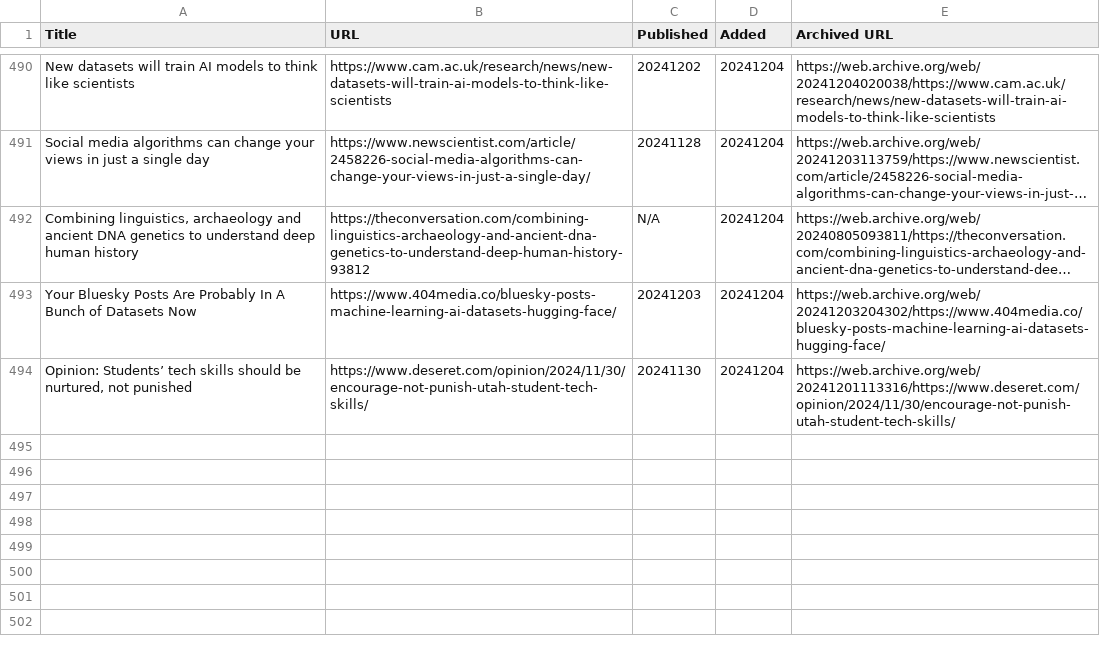
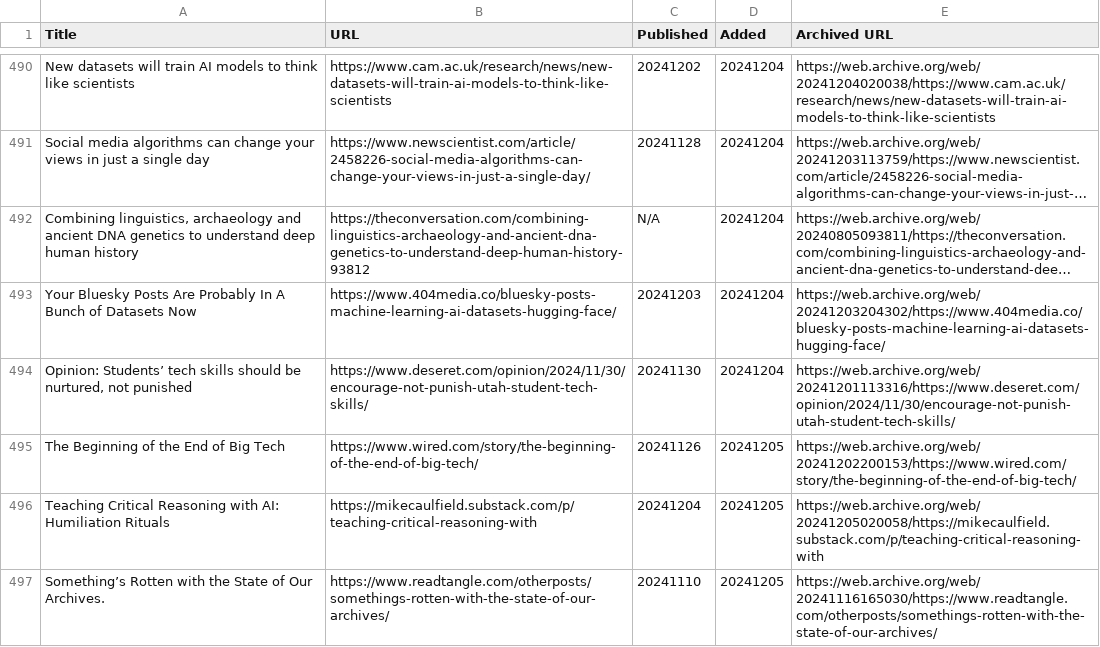
Before and after one commit to catlism/catlism.github.io, a TSV file: build/_static/reading_list.tsv, drawn as a sheet; only a part is shown, gaps mark what is left out; long unchanged cells end in …; the diff names each change by its address in the sheet, - before the commit and + after, or states it on an @@ line.

Commit message:
catlism_bot: updated reading_list with 3 new item(s)

```diff
--- a/build/_static/reading_list.tsv
+++ b/build/_static/reading_list.tsv
+row 495: The Beginning of the End of Big Tech | https://www.wired.com/story/the-beginning-of-the-end-of-big-tech/ | 20241126 | 20241205 | https://web.archive.org/web/20241202200153/https://www.wired.com/story/the-beginning-of-the-end-of-big-tech/
+row 496: Teaching Critical Reasoning with AI: Humiliation Rituals | https://mikecaulfield.substack.com/p/teaching-critical-reasoning-with | 20241204 | 20241205 | https://web.archive.org/web/20241205020058/https://mikecaulfield.substack.com/p/teaching-critical-reasoning-with
+row 497: Something’s Rotten with the State of Our Archives. | https://www.readtangle.com/otherposts/somethings-rotten-with-the-state-of-our-archives/ | 20241110 | 20241205 | https://web.archive.org/web/20241116165030/https://www.readtangle.com/otherposts/somethings-rotten-with-the-state-of-our-archives/
```
Also changed, not shown: 6 other files.
